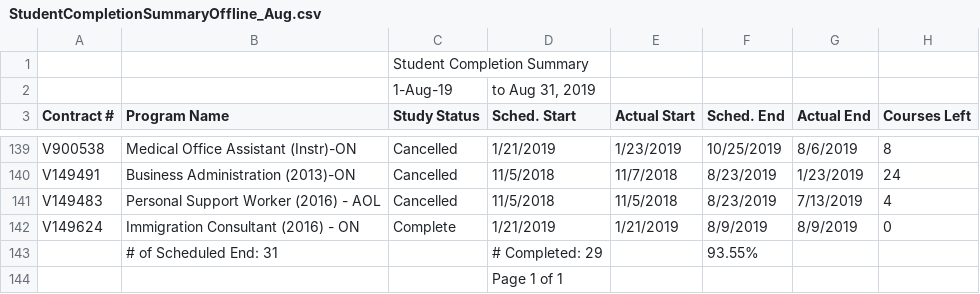
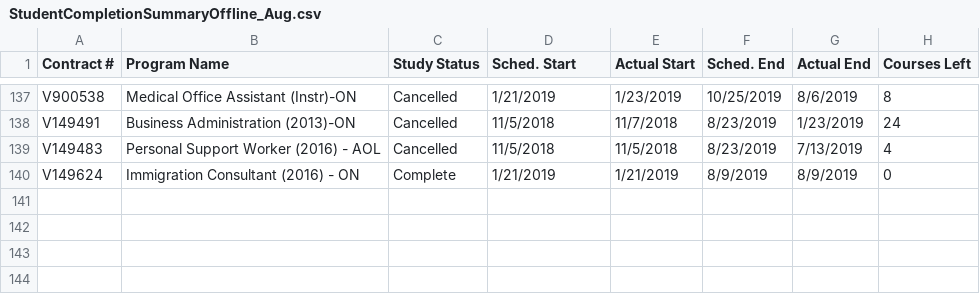
Before and after one commit to rajshruti/final-project, a CSV file: Data/For ML/StudentCompletionSummaryOffline_Aug.csv, drawn as a sheet; only a part is shown, gaps mark what is left out.

```diff
--- a/Data/For ML/StudentCompletionSummaryOffline_Aug.csv
+++ b/Data/For ML/StudentCompletionSummaryOffline_Aug.csv
@@ -1,3 +1 @@
-,,Student Completion Summary,,,,,
-,,1-Aug-19,"to Aug 31, 2019",,,,
 Contract #,Program Name,Study Status,Sched. Start,Actual Start,Sched. End,Actual End,Courses Left
@@ -142,3 +140 @@ V149483,Personal Support Worker (2016) - AOL,Cancelled,11/5/2018,11/5/2018,8/23/
 V149624,Immigration Consultant (2016) - ON,Complete,1/21/2019,1/21/2019,8/9/2019,8/9/2019,0
-, # of Scheduled End: 31,,# Completed: 29,,93.55%,,
-,,,Page 1 of 1,,,,
```
Also changed, not shown: Data/For ML/StudentCompletionSummaryOffline_Apr.csv, Data/For ML/StudentCompletionSummaryOffline_Dec.csv, 9 other files.
